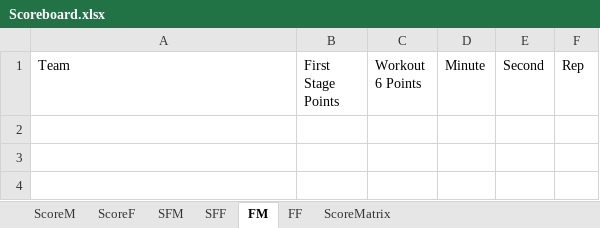
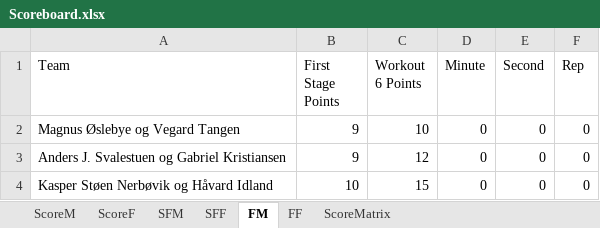
Before and after one commit to liyuanhao86/streamlit, an Excel workbook: Scoreboard.xlsx, sheet FM, drawn as a sheet; values as stored, in another font and other column widths than the file's, no borders; the diff names each change by its address in the sheet, - before the commit and + after, or states it on an @@ line.

Commit message:
Add files via upload

```diff
--- a/Scoreboard.xlsx (sheet FM)
+++ b/Scoreboard.xlsx (sheet FM)
+row 2: Magnus Øslebye og Vegard Tangen | 9 | 10 | 0 | 0 | 0
+row 3: Anders J. Svalestuen og Gabriel Kristiansen | 9 | 12 | 0 | 0 | 0
+row 4: Kasper Støen Nerbøvik og Håvard Idland | 10 | 15 | 0 | 0 | 0
```
Also changed, not shown: sheet FF.
